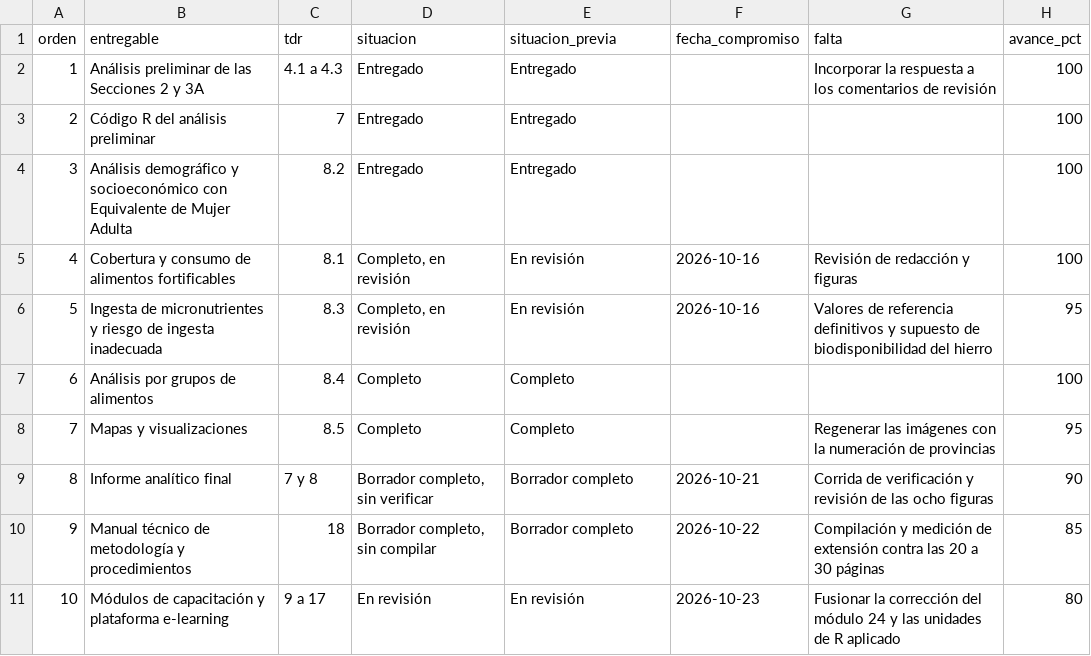
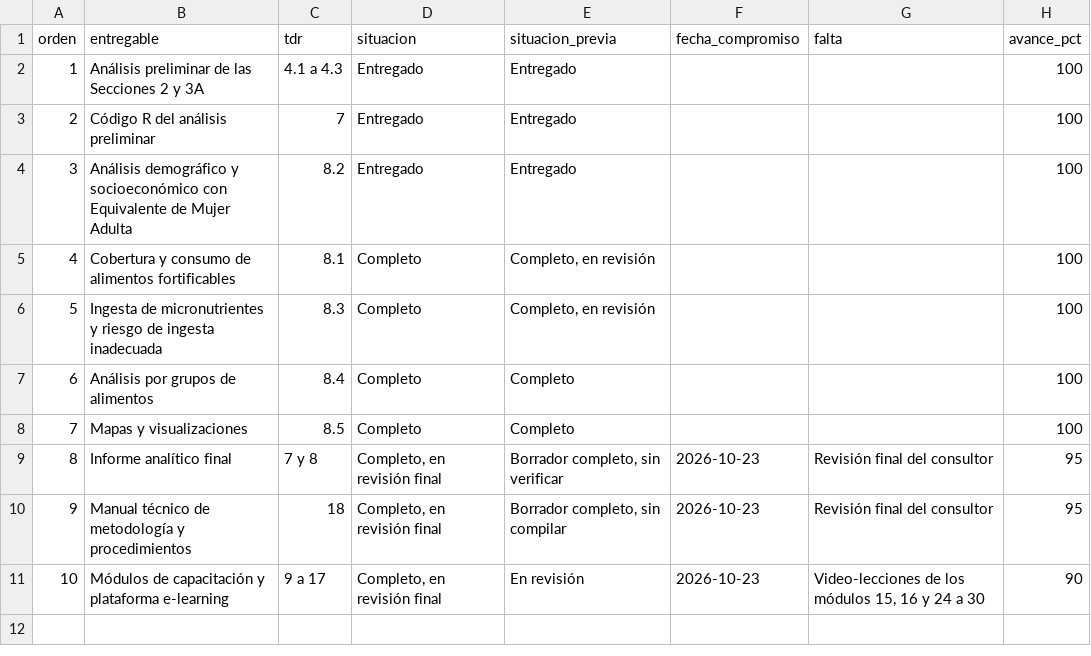
Before and after one commit to maicel1978/analisis_ENGIH2018, a CSV file: data/raw/entregables_estado.csv, drawn as a sheet.

Commit message:
Cierre: README actualizado, estado de entregables, microdatos y referencias fuera del repositorio, notas internas retiradas

```diff
--- a/data/raw/entregables_estado.csv
+++ b/data/raw/entregables_estado.csv
@@ -1,11 +1,11 @@
 orden;entregable;tdr;situacion;situacion_previa;fecha_compromiso;falta;avance_pct
-1;Análisis preliminar de las Secciones 2 y 3A;4.1 a 4.3;Entregado;Entregado;;Incorporar la respuesta a los comentarios de revisión;100
+1;Análisis preliminar de las Secciones 2 y 3A;4.1 a 4.3;Entregado;Entregado;;;100
 2;Código R del análisis preliminar;7;Entregado;Entregado;;;100
 3;Análisis demográfico y socioeconómico con Equivalente de Mujer Adulta;8.2;Entregado;Entregado;;;100
-4;Cobertura y consumo de alimentos fortificables;8.1;Completo, en revisión;En revisión;2026-10-16;Revisión de redacción y figuras;100
-5;Ingesta de micronutrientes y riesgo de ingesta inadecuada;8.3;Completo, en revisión;En revisión;2026-10-16;Valores de referencia definitivos y supuesto de biodisponibilidad del hierro;95
+4;Cobertura y consumo de alimentos fortificables;8.1;Completo;Completo, en revisión;;;100
+5;Ingesta de micronutrientes y riesgo de ingesta inadecuada;8.3;Completo;Completo, en revisión;;;100
 6;Análisis por grupos de alimentos;8.4;Completo;Completo;;;100
-7;Mapas y visualizaciones;8.5;Completo;Completo;;Regenerar las imágenes con la numeración de provincias;95
-8;Informe analítico final;7 y 8;Borrador completo, sin verificar;Borrador completo;2026-10-21;Corrida de verificación y revisión de las ocho figuras;90
-9;Manual técnico de metodología y procedimientos;18;Borrador completo, sin compilar;Borrador completo;2026-10-22;Compilación y medición de extensión contra las 20 a 30 páginas;85
-10;Módulos de capacitación y plataforma e-learning;9 a 17;En revisión;En revisión;2026-10-23;Fusionar la corrección del módulo 24 y las unidades de R aplicado;80
+7;Mapas y visualizaciones;8.5;Completo;Completo;;;100
+8;Informe analítico final;7 y 8;Completo, en revisión final;Borrador completo, sin verificar;2026-10-23;Revisión final del consultor;95
+9;Manual técnico de metodología y procedimientos;18;Completo, en revisión final;Borrador completo, sin compilar;2026-10-23;Revisión final del consultor;95
+10;Módulos de capacitación y plataforma e-learning;9 a 17;Completo, en revisión final;En revisión;2026-10-23;Video-lecciones de los módulos 15, 16 y 24 a 30;90
```
Also changed, not shown: 24 other files.
